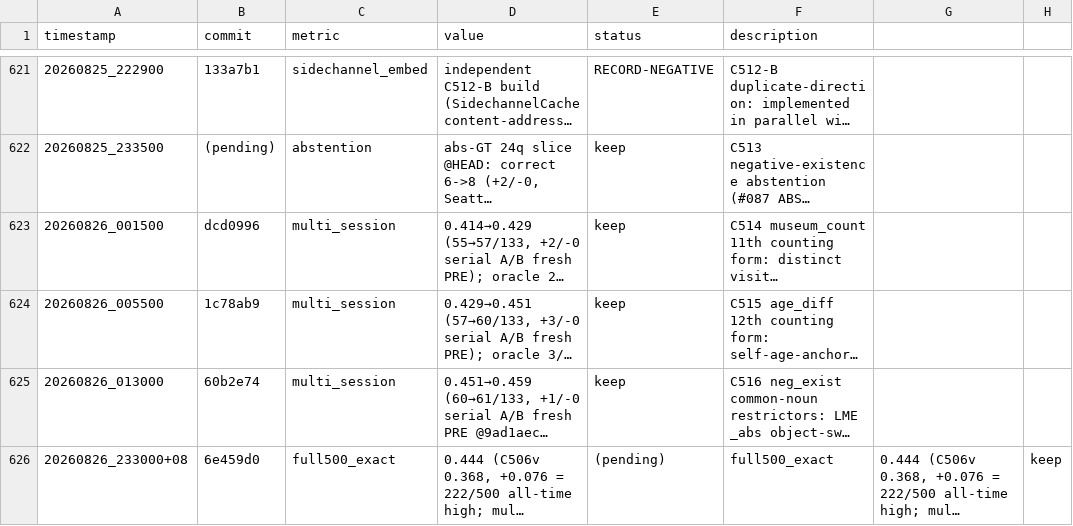
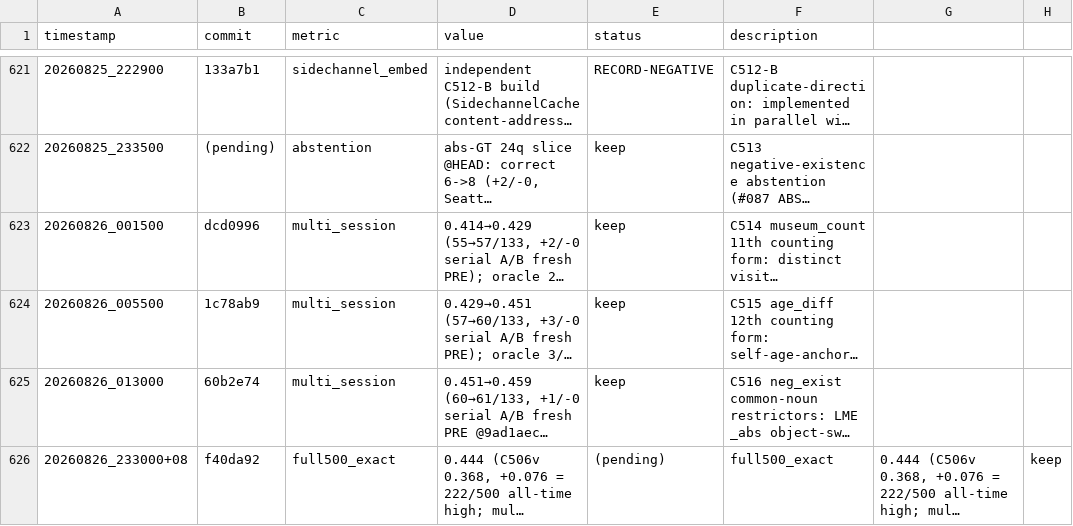
Before and after one commit to robertsong2019/12-factor-agents-explorer, a TSV file: projects/agent-memory-graph/experiments.tsv, drawn as a sheet; only a part is shown, gaps mark what is left out; long unchanged cells end in …; the diff names each change by its address in the sheet, - before the commit and + after, or states it on an @@ line.

Commit message:
experiments: fix C517 row commit ref (amend shifted hash)

```diff
--- a/projects/agent-memory-graph/experiments.tsv
+++ b/projects/agent-memory-graph/experiments.tsv
-B626 (commit): 6e459d0
+B626 (commit): f40da92
```
